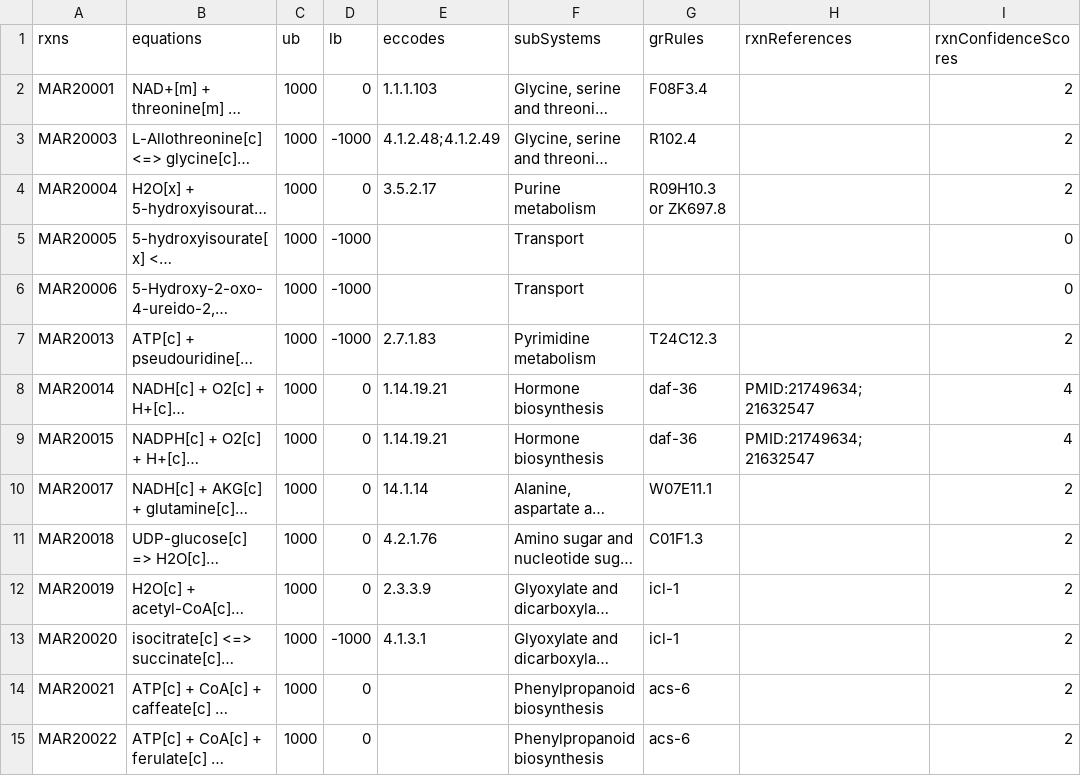
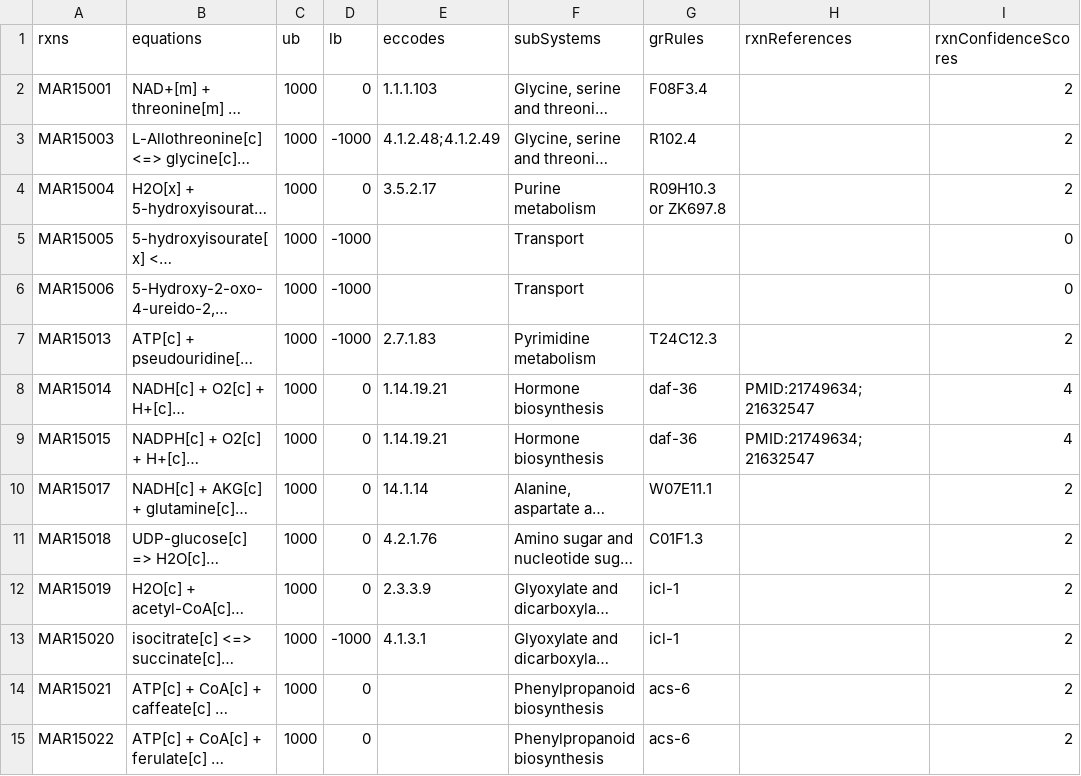
Before and after one commit to SysBioChalmers/Worm-GEM, a TSV file: data/wormSpecificRxns.tsv, drawn as a sheet; only a part is shown; long unchanged cells end in …; the diff covers the shown part only; the diff names each change by its address in the sheet, - before the commit and + after, or states it on an @@ line.

```diff
--- a/data/wormSpecificRxns.tsv
+++ b/data/wormSpecificRxns.tsv
-A2 (rxns): MAR20001
+A2 (rxns): MAR15001
-A3 (rxns): MAR20003
+A3 (rxns): MAR15003
-A4 (rxns): MAR20004
+A4 (rxns): MAR15004
-A5 (rxns): MAR20005
+A5 (rxns): MAR15005
-A6 (rxns): MAR20006
+A6 (rxns): MAR15006
-A7 (rxns): MAR20013
+A7 (rxns): MAR15013
-A8 (rxns): MAR20014
+A8 (rxns): MAR15014
-A9 (rxns): MAR20015
+A9 (rxns): MAR15015
-A10 (rxns): MAR20017
+A10 (rxns): MAR15017
-A11 (rxns): MAR20018
+A11 (rxns): MAR15018
-A12 (rxns): MAR20019
+A12 (rxns): MAR15019
-A13 (rxns): MAR20020
+A13 (rxns): MAR15020
-A14 (rxns): MAR20021
+A14 (rxns): MAR15021
-A15 (rxns): MAR20022
+A15 (rxns): MAR15022
```
Also changed, not shown: 46 edited cells elsewhere in this file, data/wormSpecificMets.tsv.
